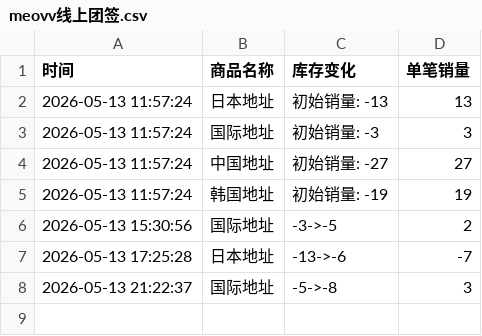
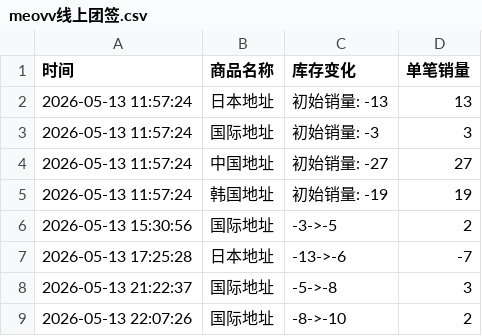
Before and after one commit to Juineii/meovv_k40519, a CSV file: meovv线上团签.csv, drawn as a sheet; the diff names each change by its address in the sheet, - before the commit and + after, or states it on an @@ line.

Commit message:
自动更新数据 2026-05-13 22:07:28

```diff
--- a/meovv线上团签.csv
+++ b/meovv线上团签.csv
+row 9: 2026-05-13 22:07:26 | 国际地址 | -8->-10 | 2
```
